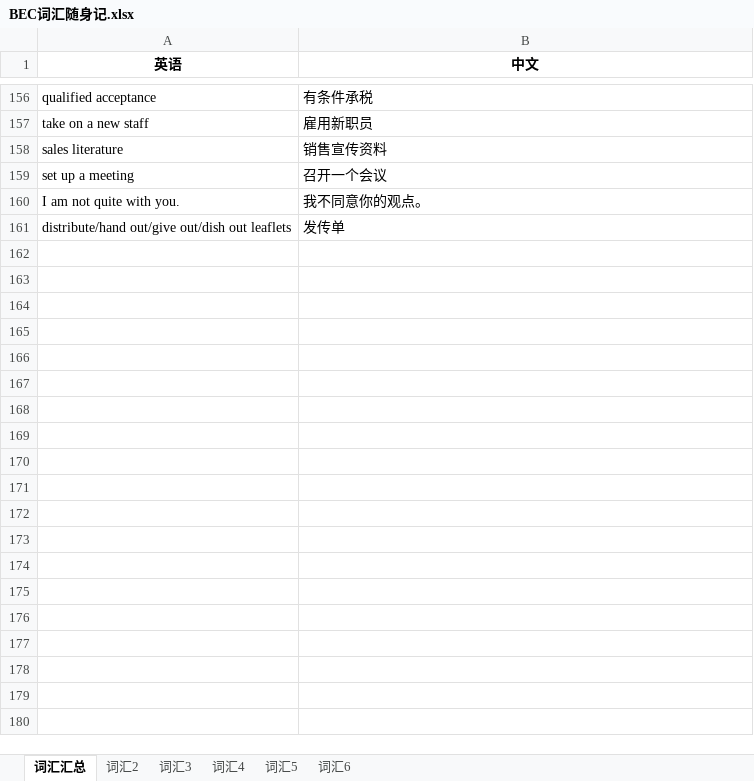
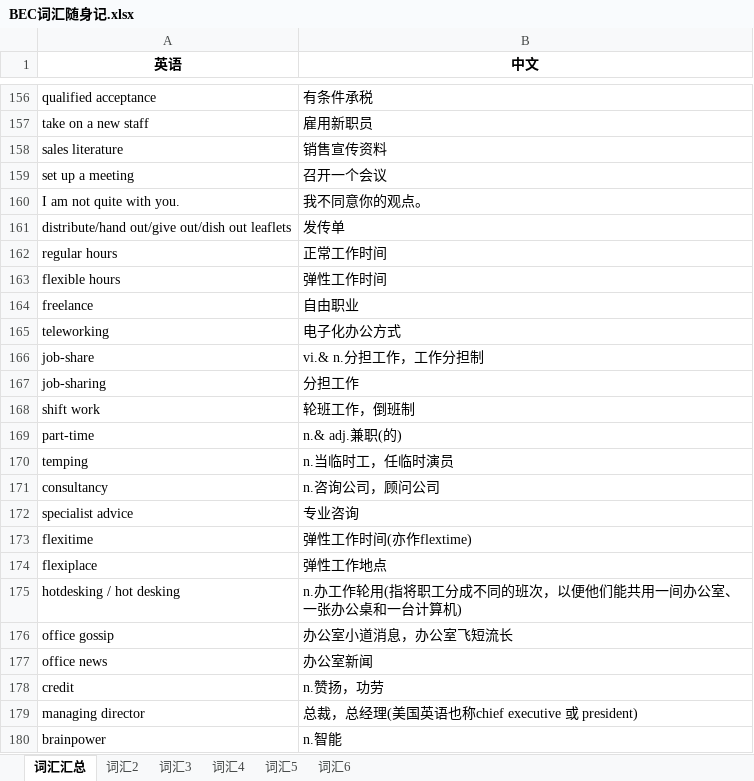
Before and after one commit to FondKevinZhao/BEC, an Excel workbook: BEC/05-词汇相关/BEC词汇随身记.xlsx, sheet 词汇汇总, drawn as a sheet; only a part is shown, gaps mark what is left out; values as stored, in another font and other column widths than the file's, no borders; the diff covers the shown part only; the diff names each change by its address in the sheet, - before the commit and + after, or states it on an @@ line.

```diff
--- a/BEC/05-词汇相关/BEC词汇随身记.xlsx (sheet 词汇汇总)
+++ b/BEC/05-词汇相关/BEC词汇随身记.xlsx (sheet 词汇汇总)
+row 162: regular hours | 正常工作时间
+row 163: flexible hours | 弹性工作时间
+row 164: freelance | 自由职业
+row 165: teleworking | 电子化办公方式
+row 166: job-share | vi.& n.分担工作，工作分担制
+row 167: job-sharing | 分担工作
+row 168: shift work | 轮班工作，倒班制
+row 169: part-time | n.& adj.兼职(的)
+row 170: temping | n.当临时工，任临时演员
+row 171: consultancy | n.咨询公司，顾问公司
+row 172: specialist advice | 专业咨询
+row 173: flexitime | 弹性工作时间(亦作flextime)
+row 174: flexiplace | 弹性工作地点
+row 175: hotdesking / hot desking | n.办工作轮用(指将职工分成不同的班次，以便他们能共用一间办公室、一张办公桌和一台计算机)
+row 176: office gossip | 办公室小道消息，办公室飞短流长
+row 177: office news | 办公室新闻
+row 178: credit | n.赞扬，功劳
+row 179: managing director | 总裁，总经理(美国英语也称chief executive 或 president)
+row 180: brainpower | n.智能
```
Also changed, not shown: 27 added rows elsewhere in this sheet, 1 other file.
